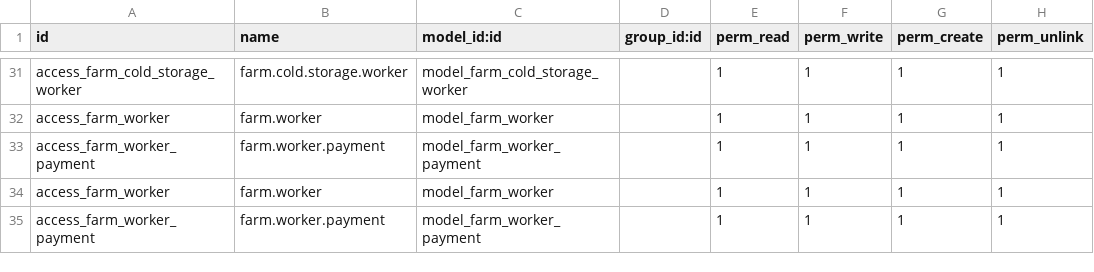
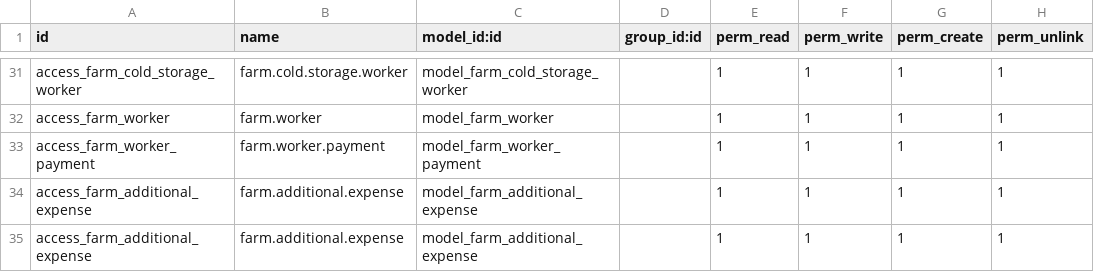
Before and after one commit to 7aim/FarmOdoo, a CSV file: security/ir.model.access.csv, drawn as a sheet; only a part is shown, gaps mark what is left out.

Commit message:
Elave xerclərinin qeydiyyatı üçün yeni model əlavə edildi

```diff
--- a/security/ir.model.access.csv
+++ b/security/ir.model.access.csv
@@ -33,3 +33,3 @@ access_farm_worker,farm.worker,model_farm_worker,,1,1,1,1
 access_farm_worker_payment,farm.worker.payment,model_farm_worker_payment,,1,1,1,1
-access_farm_worker,farm.worker,model_farm_worker,,1,1,1,1
-access_farm_worker_payment,farm.worker.payment,model_farm_worker_payment,,1,1,1,1
+access_farm_additional_expense,farm.additional.expense,model_farm_additional_expense,,1,1,1,1
+access_farm_additional_expense,farm.additional.expense,model_farm_additional_expense,,1,1,1,1
```
Also changed, not shown: 3 other files.
